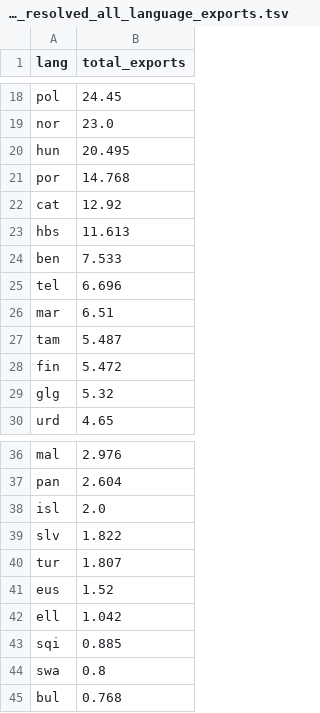
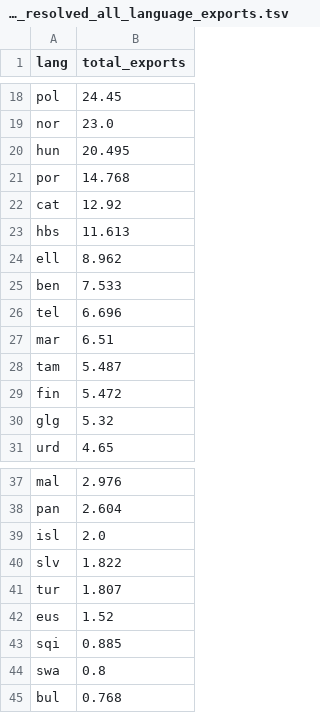
Before and after one commit to CenterForCollectiveLearning/Global-language-network, a TSV file: data/cultural_production/murray/2013-10/HA_unique_countries_resolved_all_language_exports.tsv, drawn as a sheet; only a part is shown, gaps mark what is left out; removed rows and columns are numbered as before the commit, all else as after; the diff names each change by its address in the sheet, - before the commit and + after, or states it on an @@ line.

```diff
--- a/data/cultural_production/murray/2013-10/HA_unique_countries_resolved_all_language_exports.tsv
+++ b/data/cultural_production/murray/2013-10/HA_unique_countries_resolved_all_language_exports.tsv
+row 24: ell | 8.962
-row 42: ell | 1.042
```
Also changed, not shown: data/cultural_production/murray/2013-10/HA_unique_countries_resolved_1800_1950_language_exports.tsv.
